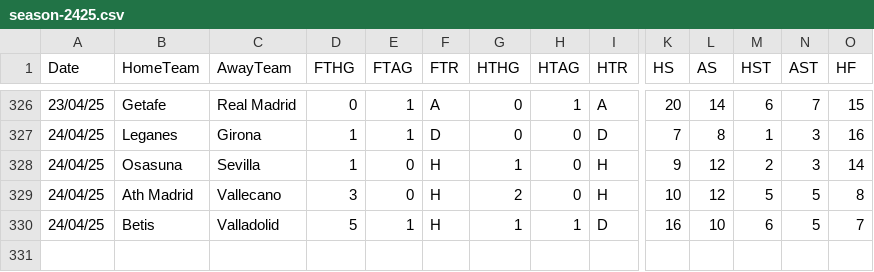
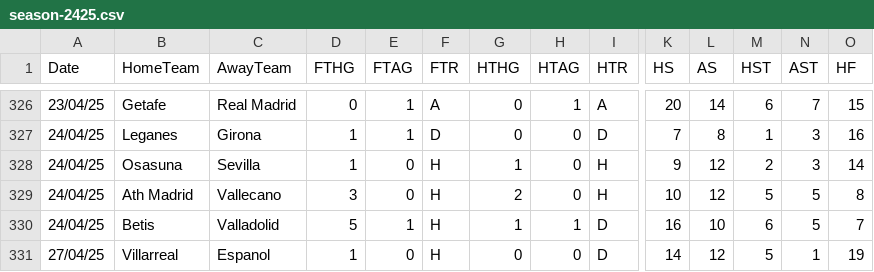
Before and after one commit to datasets/football-datasets, a CSV file: datasets/la-liga/season-2425.csv, drawn as a sheet; only a part is shown, gaps mark what is left out; rows hold the shown columns only; the diff names each change by its address in the sheet, - before the commit and + after, or states it on an @@ line.

```diff
--- a/datasets/la-liga/season-2425.csv
+++ b/datasets/la-liga/season-2425.csv
+row 331: 27/04/25 | Villarreal | Espanol | 1 | 0 | H | 0 | 0 | D | 14 | 12 | 5 | 1 | 19
```
Also changed, not shown: datasets/bundesliga/season-2425.csv, datasets/ligue-1/season-2425.csv, 2 other files.
